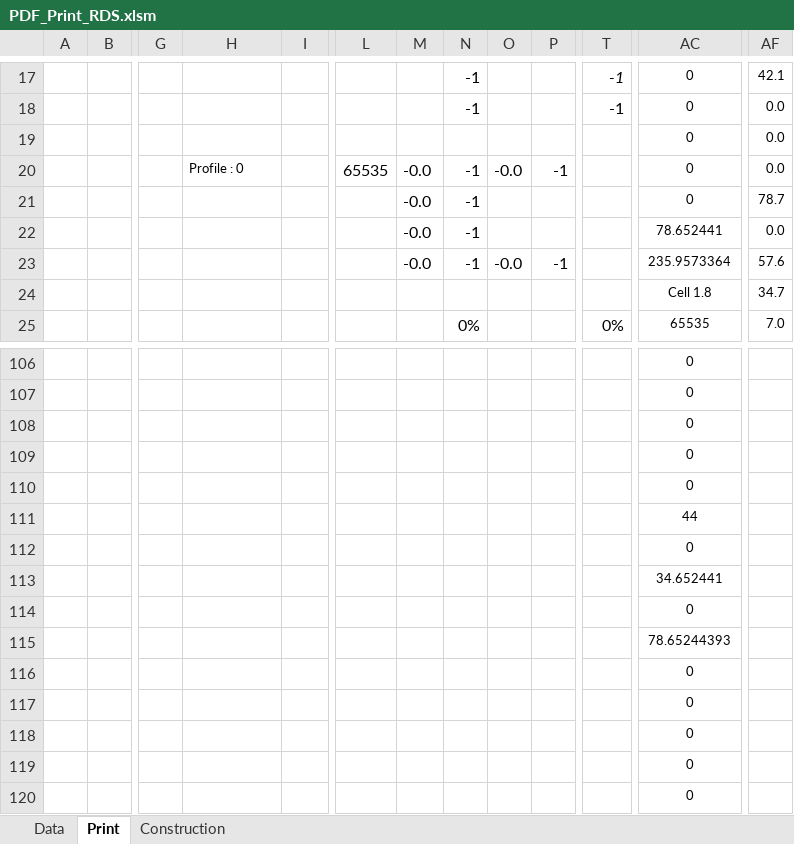
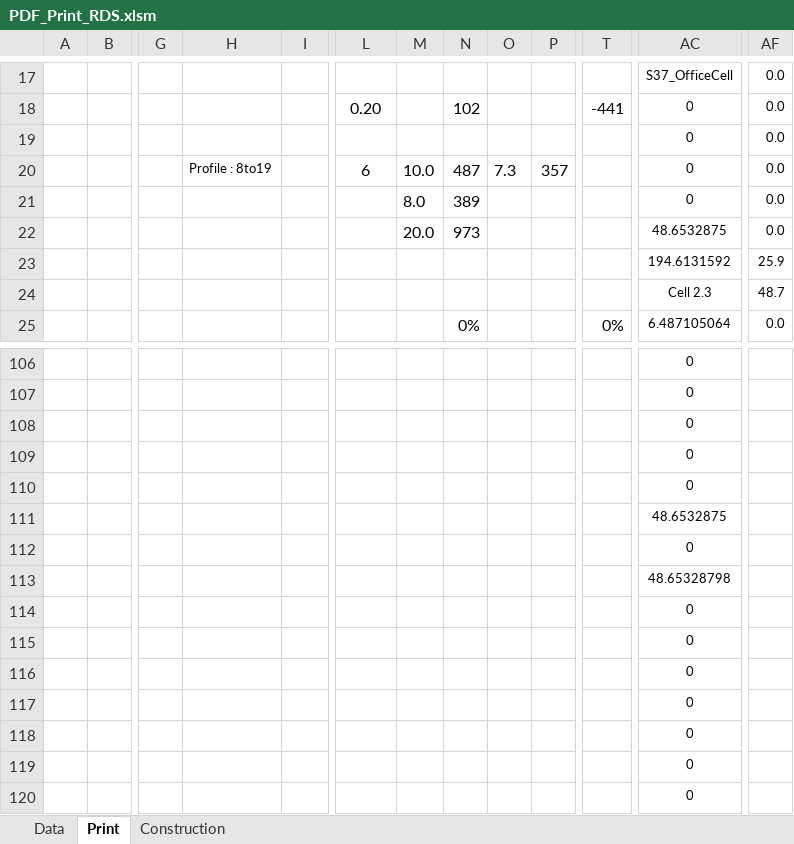
Before and after one commit to HoareLea/SAM_UI, an Excel workbook: files/resources/Analytical/templates/RDS/PDF_Print_RDS.xlsm, sheet Print, drawn as a sheet; only a part is shown, gaps mark what is left out; values as stored, in another font and other column widths than the file's, no borders; charts and pictures not drawn; the diff covers the shown part only; the diff names each change by its address in the sheet, - before the commit and + after, or states it on an @@ line.

```diff
--- a/files/resources/Analytical/templates/RDS/PDF_Print_RDS.xlsm (sheet Print)
+++ b/files/resources/Analytical/templates/RDS/PDF_Print_RDS.xlsm (sheet Print)
-N17: -1
+N17: (empty)
-T17: -1
+T17: (empty)
-AC17: 0
+AC17: S37_OfficeCell
-AF17: 42.1
+AF17: 0.0
-L18: (empty)
+L18: 0.20
-N18: -1
+N18: 102
-T18: -1
+T18: -441
-H20: Profile : 0
+H20: Profile : 8to19
-L20: 65535
+L20: 6
-M20: -0.0
+M20: 10.0
-N20: -1
+N20: 487
-O20: -0.0
+O20: 7.3
-P20: -1
+P20: 357
-M21: -0.0
+M21: 8.0
-N21: -1
+N21: 389
-AF21: 78.7
+AF21: 0.0
-M22: -0.0
+M22: 20.0
-N22: -1
+N22: 973
-AC22: 78.652441
+AC22: 48.6532875
-M23: -0.0
+M23: (empty)
-N23: -1
+N23: (empty)
-O23: -0.0
+O23: (empty)
-P23: -1
+P23: (empty)
-AC23: 235.9573364
+AC23: 194.6131592
-AF23: 57.6
+AF23: 25.9
-AC24: Cell 1.8
+AC24: Cell 2.3
-AF24: 34.7
+AF24: 48.7
-AC25: 65535
+AC25: 6.487105064
-AF25: 7.0
+AF25: 0.0
-AC111: 44
+AC111: 48.6532875
-AC113: 34.652441
+AC113: 48.65328798
-AC115: 78.65244393
+AC115: 0
```
Also changed, not shown: 4 added rows, 4 removed rows, 114 edited cells and cell formats elsewhere in this sheet, sheet Construction, sheet Data, charts or pictures, 1 other file.
